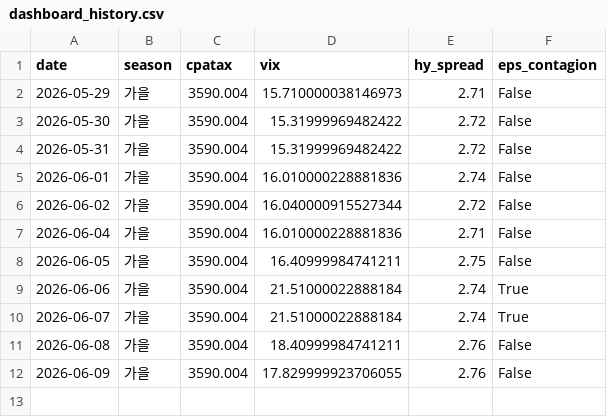
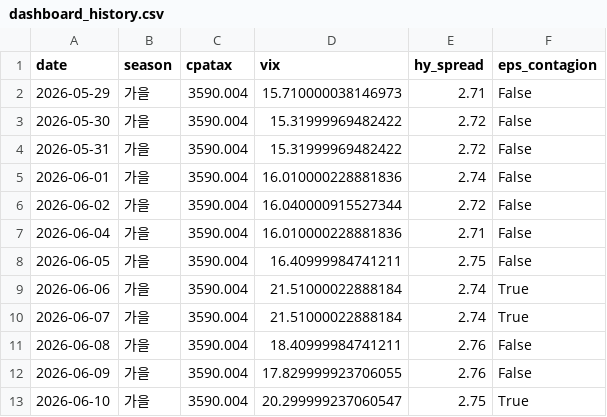
Before and after one commit to hyobot/niceweather, a CSV file: data/dashboard_history.csv, drawn as a sheet; the diff names each change by its address in the sheet, - before the commit and + after, or states it on an @@ line.

```diff
--- a/data/dashboard_history.csv
+++ b/data/dashboard_history.csv
+row 13: 2026-06-10 | 가을 | 3590.004 | 20.299999237060547 | 2.75 | True
```
Also changed, not shown: data/market_history.csv.
